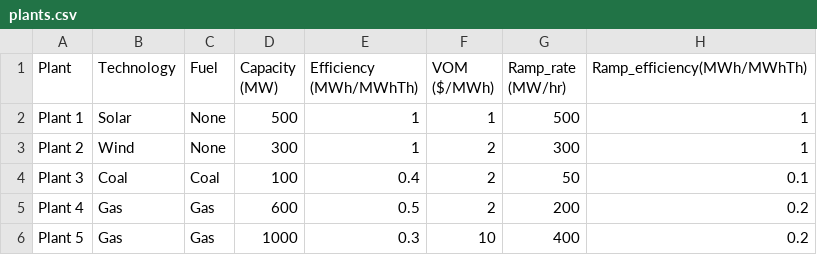
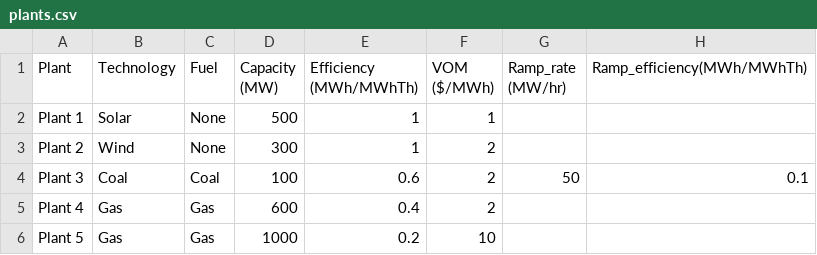
Before and after one commit to ahumpage/MFDM, a CSV file: inputs/plants.csv, drawn as a sheet.

```diff
--- a/inputs/plants.csv
+++ b/inputs/plants.csv
@@ -1,6 +1,6 @@
 Plant,Technology,Fuel,Capacity (MW),Efficiency (MWh/MWhTh),VOM ($/MWh),Ramp_rate (MW/hr),Ramp_efficiency(MWh/MWhTh)
-Plant 1,Solar,None,500,1,1,500,1
-Plant 2,Wind,None,300,1,2,300,1
-Plant 3,Coal,Coal,100,0.4,2,50,0.1
-Plant 4,Gas,Gas,600,0.5,2,200,0.2
-Plant 5,Gas,Gas,1000,0.3,10,400,0.2
+Plant 1,Solar,None,500,1,1,,
+Plant 2,Wind,None,300,1,2,,
+Plant 3,Coal,Coal,100,0.6,2,50,0.1
+Plant 4,Gas,Gas,600,0.4,2,,
+Plant 5,Gas,Gas,1000,0.2,10,,
```
Also changed, not shown: 22 other files.
